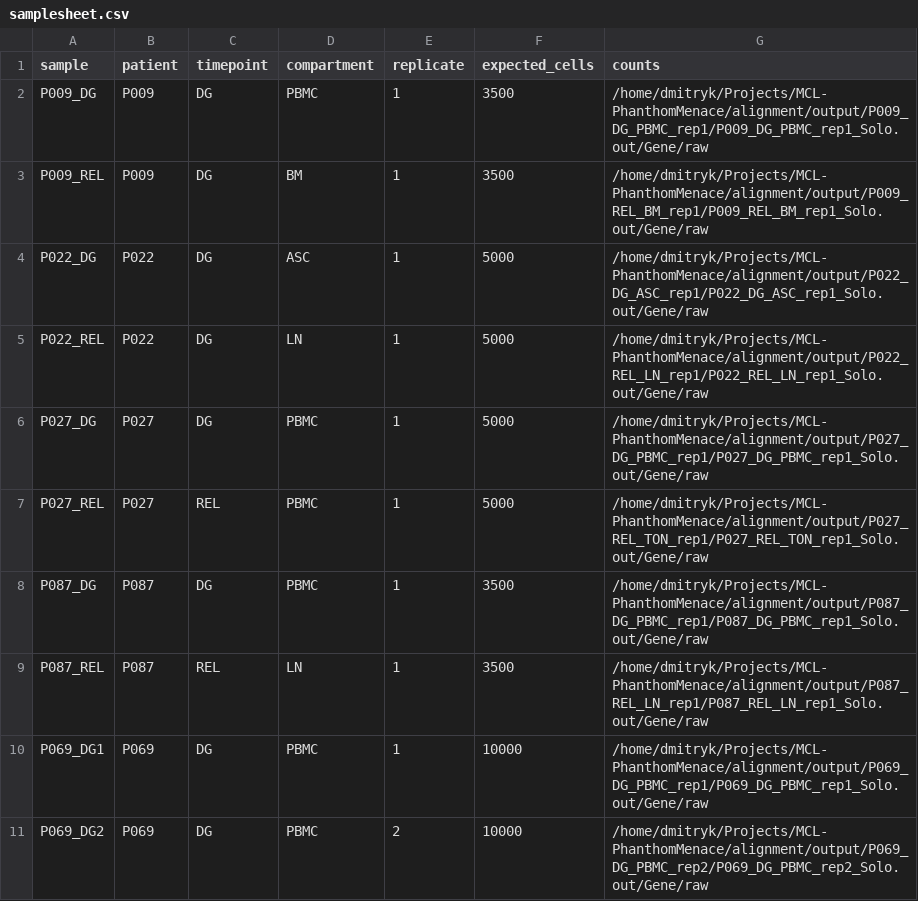
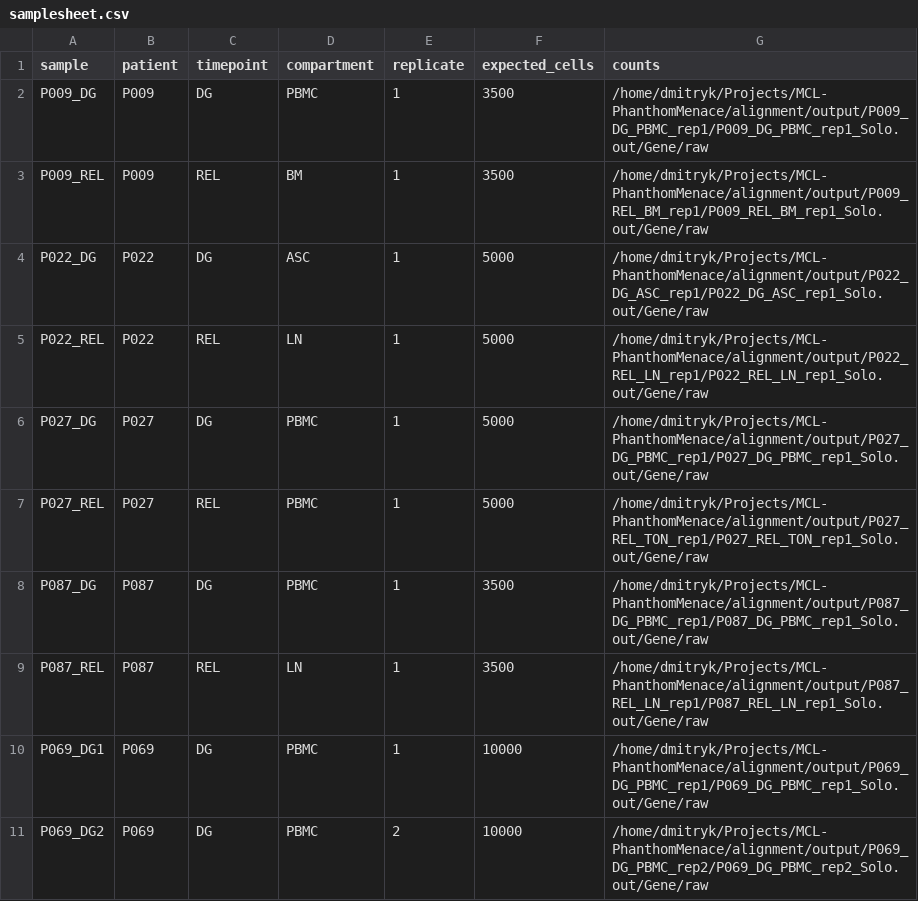
Before and after one commit to dmkv1/scrnaseq-analysis-nf, a CSV file: analysis/samplesheet.csv, drawn as a sheet; only a part is shown.

```diff
--- a/analysis/samplesheet.csv
+++ b/analysis/samplesheet.csv
@@ -2,5 +2,5 @@
 P009_DG,P009,DG,PBMC,1,3500,/home/dmitryk/Projects/MCL-PhanthomMenace/alignment/output/P009_DG_PBMC_rep1/P009_DG_PBMC_rep1_Solo.out/Gene/raw
-P009_REL,P009,DG,BM,1,3500,/home/dmitryk/Projects/MCL-PhanthomMenace/alignment/output/P009_REL_BM_rep1/P009_REL_BM_rep1_Solo.out/Gene/raw
+P009_REL,P009,REL,BM,1,3500,/home/dmitryk/Projects/MCL-PhanthomMenace/alignment/output/P009_REL_BM_rep1/P009_REL_BM_rep1_Solo.out/Gene/raw
 P022_DG,P022,DG,ASC,1,5000,/home/dmitryk/Projects/MCL-PhanthomMenace/alignment/output/P022_DG_ASC_rep1/P022_DG_ASC_rep1_Solo.out/Gene/raw
-P022_REL,P022,DG,LN,1,5000,/home/dmitryk/Projects/MCL-PhanthomMenace/alignment/output/P022_REL_LN_rep1/P022_REL_LN_rep1_Solo.out/Gene/raw
+P022_REL,P022,REL,LN,1,5000,/home/dmitryk/Projects/MCL-PhanthomMenace/alignment/output/P022_REL_LN_rep1/P022_REL_LN_rep1_Solo.out/Gene/raw
 P027_DG,P027,DG,PBMC,1,5000,/home/dmitryk/Projects/MCL-PhanthomMenace/alignment/output/P027_DG_PBMC_rep1/P027_DG_PBMC_rep1_Solo.out/Gene/raw
```
Also changed, not shown: 11 other files.
